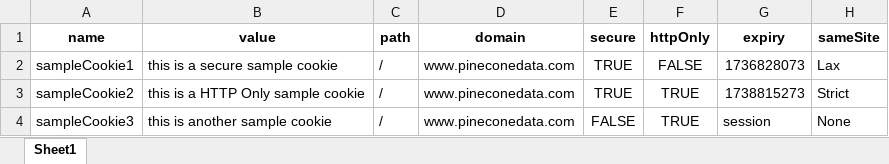
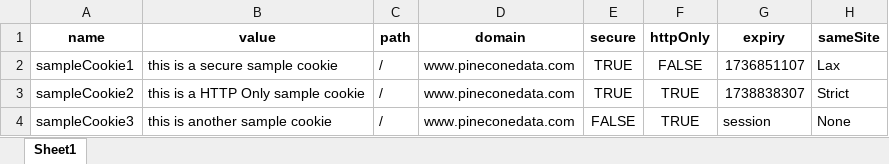
Before and after one commit to pineconedata/wcc-coding-challenge-24, an Excel workbook: cookies/cookies_data_firefox_webdriver.xlsx, sheet Sheet1, drawn as a sheet; values as stored, in another font and other column widths than the file's, no borders; the diff names each change by its address in the sheet, - before the commit and + after, or states it on an @@ line.

```diff
--- a/cookies/cookies_data_firefox_webdriver.xlsx (sheet Sheet1)
+++ b/cookies/cookies_data_firefox_webdriver.xlsx (sheet Sheet1)
-G2 (expiry): 1736828073
+G2 (expiry): 1736851107
-G3 (expiry): 1738815273
+G3 (expiry): 1738838307
```
Also changed, not shown: cookies/cookies_data_chrome_database.xlsx, cookies/cookies_data_chrome_webdriver.xlsx, 1 other file.
